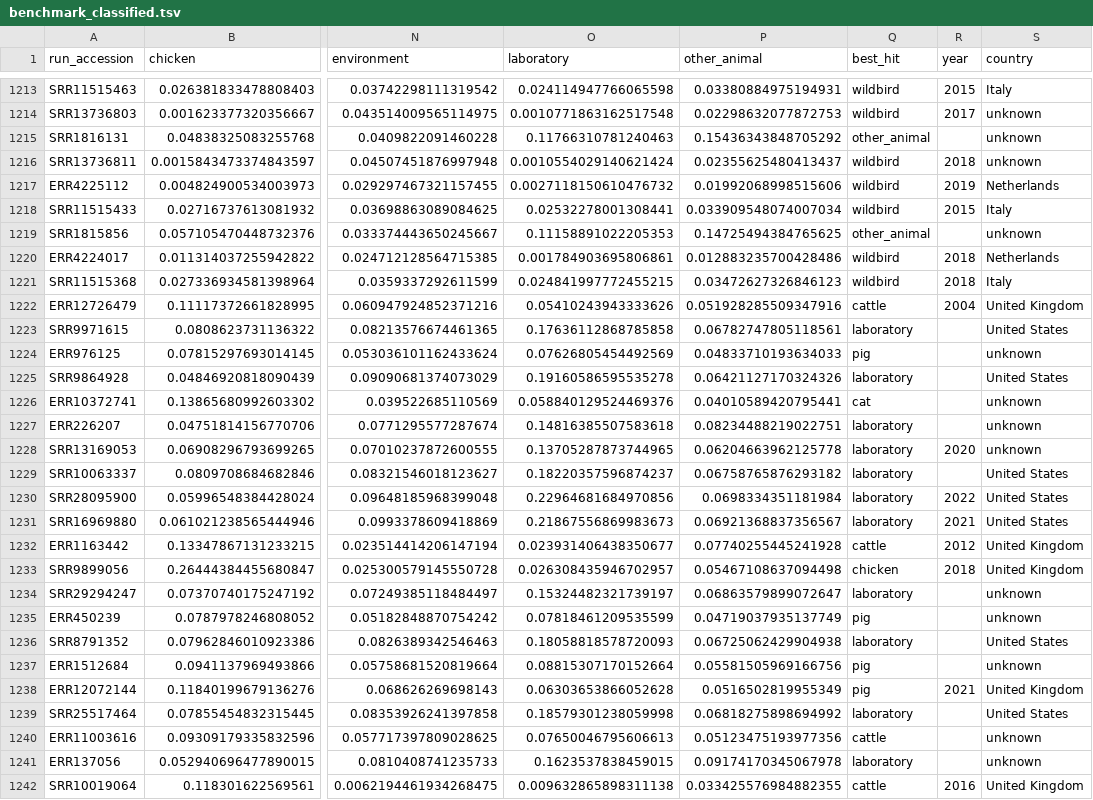
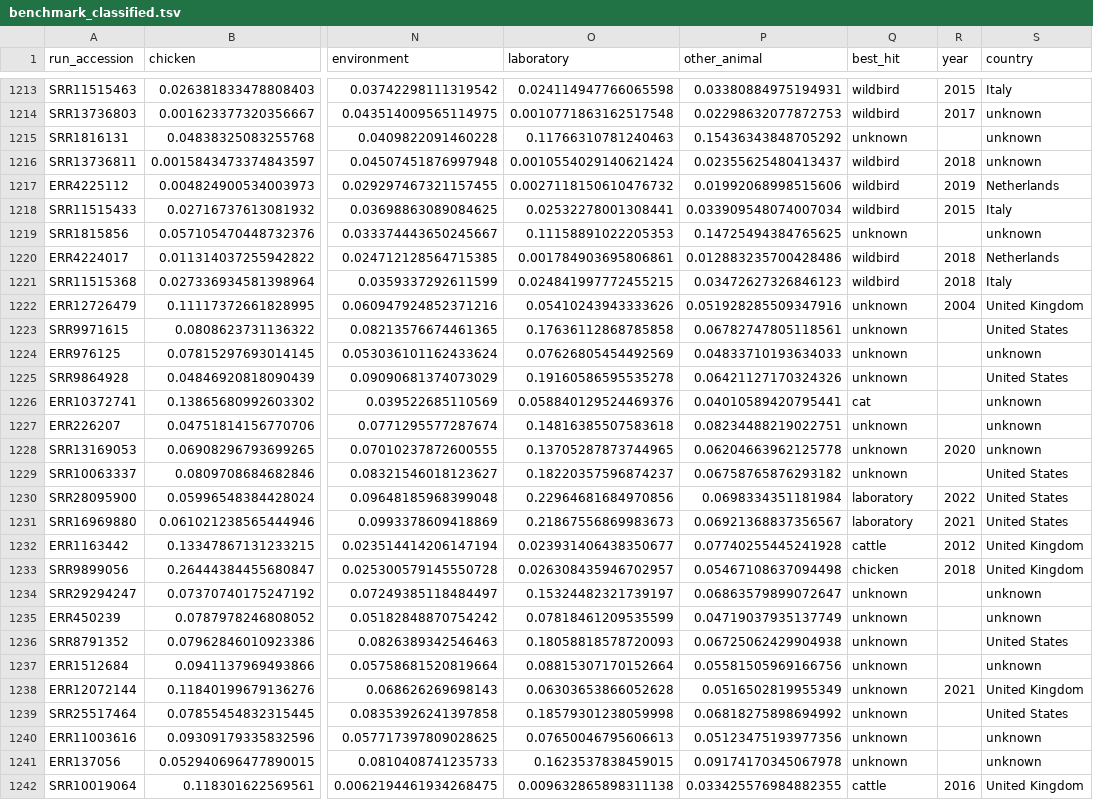
Before and after one commit to aldertzomer/metalyzer, a TSV file: benchmark_classified.tsv, drawn as a sheet; only a part is shown, gaps mark what is left out; the diff covers the shown part only; the diff names each change by its address in the sheet, - before the commit and + after, or states it on an @@ line.

Commit message:
Document benchmark source classification results

```diff
--- a/benchmark_classified.tsv
+++ b/benchmark_classified.tsv
-Q1215 (best_hit): other_animal
+Q1215 (best_hit): unknown
-Q1219 (best_hit): other_animal
+Q1219 (best_hit): unknown
-Q1222 (best_hit): cattle
+Q1222 (best_hit): unknown
-Q1223 (best_hit): laboratory
+Q1223 (best_hit): unknown
-Q1224 (best_hit): pig
+Q1224 (best_hit): unknown
-Q1225 (best_hit): laboratory
+Q1225 (best_hit): unknown
-Q1227:Q1229 (best_hit): laboratory
+Q1227:Q1229 (best_hit): unknown
-Q1234 (best_hit): laboratory
+Q1234 (best_hit): unknown
-Q1235 (best_hit): pig
+Q1235 (best_hit): unknown
-Q1236 (best_hit): laboratory
+Q1236 (best_hit): unknown
-Q1237:Q1238 (best_hit): pig
+Q1237:Q1238 (best_hit): unknown
-Q1239 (best_hit): laboratory
+Q1239 (best_hit): unknown
-Q1240 (best_hit): cattle
+Q1240 (best_hit): unknown
-Q1241 (best_hit): laboratory
+Q1241 (best_hit): unknown
```
Also changed, not shown: 142 edited cells elsewhere in this file, 2 other files.
